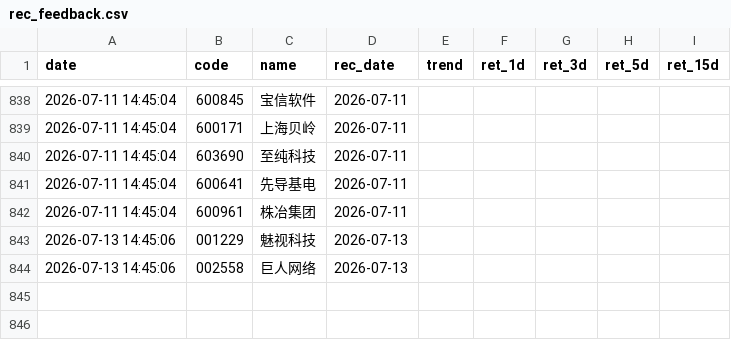
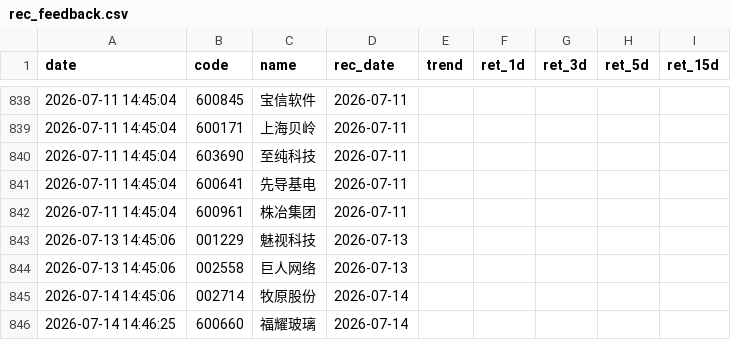
Before and after one commit to wssaidong/AAna, a CSV file: data/rec_feedback.csv, drawn as a sheet; only a part is shown, gaps mark what is left out; the diff names each change by its address in the sheet, - before the commit and + after, or states it on an @@ line.

```diff
--- a/data/rec_feedback.csv
+++ b/data/rec_feedback.csv
+row 845: 2026-07-14 14:45:06 | 002714 | 牧原股份 | 2026-07-14
+row 846: 2026-07-14 14:46:25 | 600660 | 福耀玻璃 | 2026-07-14
```
Also changed, not shown: data/recommendations.csv, 15 other files.
